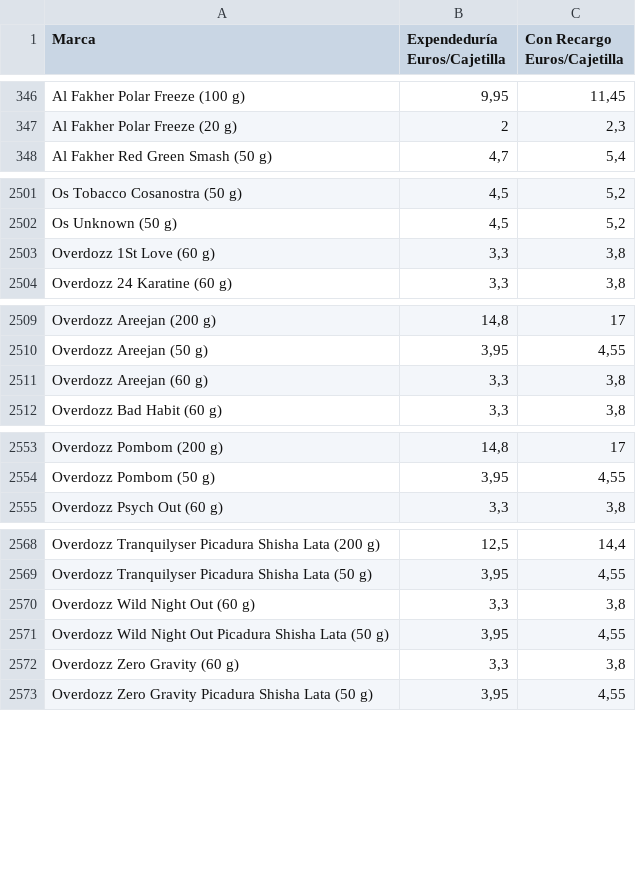
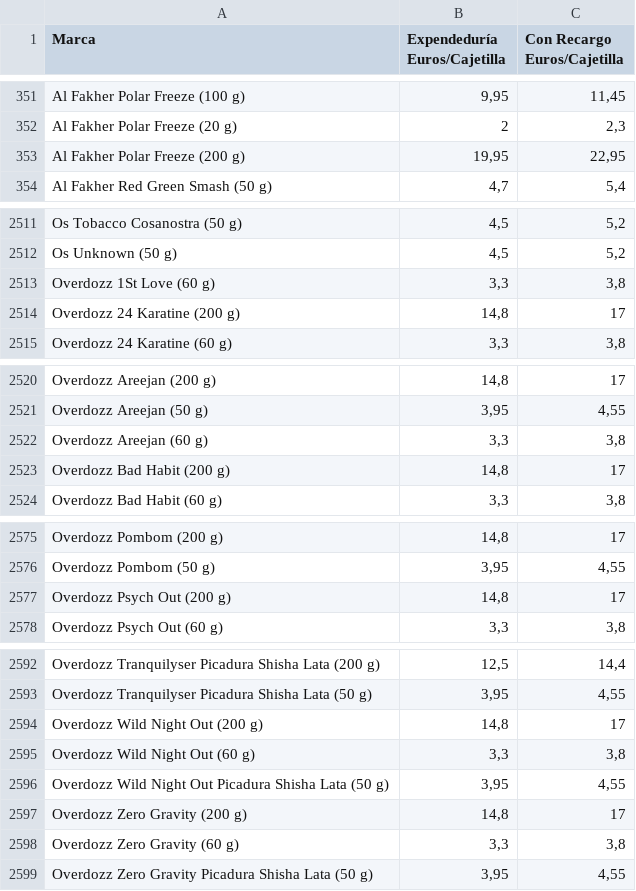
Before and after one commit to Dionakra/pipe-tobacco, a CSV file: public/csv/pb.csv, drawn as a sheet; only a part is shown, gaps mark what is left out; the diff covers the shown part only.

```diff
--- a/public/csv/pb.csv
+++ b/public/csv/pb.csv
@@ -347,2 +352,3 @@ Al Fakher Polar Freeze (100 g);9,95;11,45
 Al Fakher Polar Freeze (20 g);2;2,3
+Al Fakher Polar Freeze (200 g);19,95;22,95
 Al Fakher Red Green Smash (50 g);4,7;5,4
@@ -2503,2 +2513,3 @@ Os Unknown (50 g);4,5;5,2
 Overdozz 1St Love (60 g);3,3;3,8
+Overdozz 24 Karatine (200 g);14,8;17
 Overdozz 24 Karatine (60 g);3,3;3,8
@@ -2511,2 +2522,3 @@ Overdozz Areejan (50 g);3,95;4,55
 Overdozz Areejan (60 g);3,3;3,8
+Overdozz Bad Habit (200 g);14,8;17
 Overdozz Bad Habit (60 g);3,3;3,8
@@ -2554,2 +2576,3 @@ Overdozz Pombom (200 g);14,8;17
 Overdozz Pombom (50 g);3,95;4,55
+Overdozz Psych Out (200 g);14,8;17
 Overdozz Psych Out (60 g);3,3;3,8
@@ -2569,4 +2593,6 @@ Overdozz Tranquilyser Picadura Shisha Lata (200 g);12,5;14,4
 Overdozz Tranquilyser Picadura Shisha Lata (50 g);3,95;4,55
+Overdozz Wild Night Out (200 g);14,8;17
 Overdozz Wild Night Out (60 g);3,3;3,8
 Overdozz Wild Night Out Picadura Shisha Lata (50 g);3,95;4,55
+Overdozz Zero Gravity (200 g);14,8;17
 Overdozz Zero Gravity (60 g);3,3;3,8
```
Also changed, not shown: 20 added rows elsewhere in this file, public/csv/cm.csv, 4 other files.
